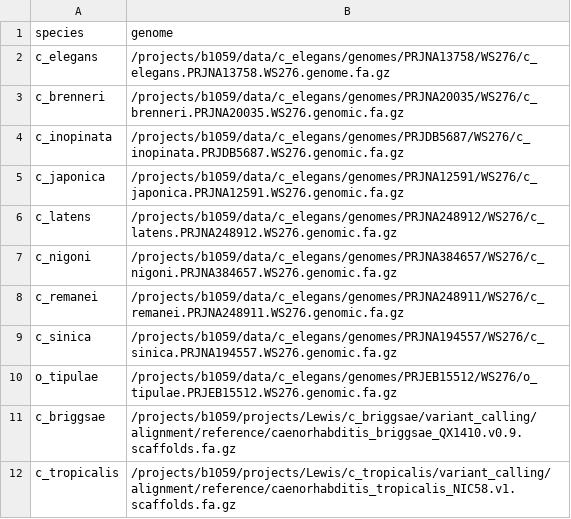
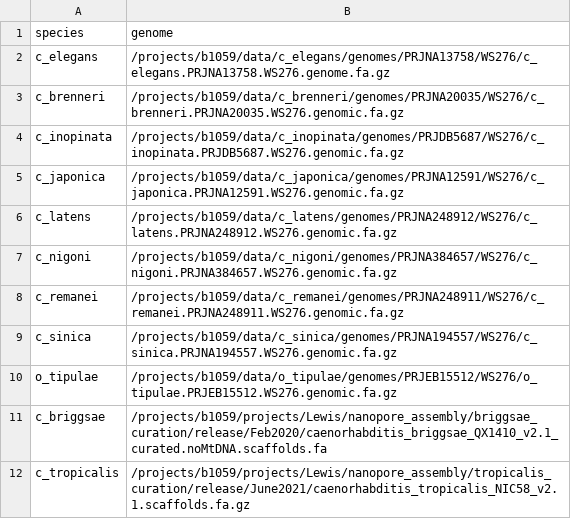
Before and after one commit to AndersenLab/trim-fq-nf, a TSV file: bin/genome_sheet.tsv, drawn as a sheet.

Commit message:
add profiles, update genomes

```diff
--- a/bin/genome_sheet.tsv
+++ b/bin/genome_sheet.tsv
@@ -2,11 +2,11 @@ species	genome
 c_elegans	/projects/b1059/data/c_elegans/genomes/PRJNA13758/WS276/c_elegans.PRJNA13758.WS276.genome.fa.gz
-c_brenneri	/projects/b1059/data/c_elegans/genomes/PRJNA20035/WS276/c_brenneri.PRJNA20035.WS276.genomic.fa.gz
-c_inopinata	/projects/b1059/data/c_elegans/genomes/PRJDB5687/WS276/c_inopinata.PRJDB5687.WS276.genomic.fa.gz
-c_japonica	/projects/b1059/data/c_elegans/genomes/PRJNA12591/WS276/c_japonica.PRJNA12591.WS276.genomic.fa.gz
-c_latens	/projects/b1059/data/c_elegans/genomes/PRJNA248912/WS276/c_latens.PRJNA248912.WS276.genomic.fa.gz
-c_nigoni	/projects/b1059/data/c_elegans/genomes/PRJNA384657/WS276/c_nigoni.PRJNA384657.WS276.genomic.fa.gz
-c_remanei	/projects/b1059/data/c_elegans/genomes/PRJNA248911/WS276/c_remanei.PRJNA248911.WS276.genomic.fa.gz
-c_sinica	/projects/b1059/data/c_elegans/genomes/PRJNA194557/WS276/c_sinica.PRJNA194557.WS276.genomic.fa.gz
-o_tipulae	/projects/b1059/data/c_elegans/genomes/PRJEB15512/WS276/o_tipulae.PRJEB15512.WS276.genomic.fa.gz
-c_briggsae	/projects/b1059/projects/Lewis/c_briggsae/variant_calling/alignment/reference/caenorhabditis_briggsae_QX1410.v0.9.scaffolds.fa.gz
-c_tropicalis	/projects/b1059/projects/Lewis/c_tropicalis/variant_calling/alignment/reference/caenorhabditis_tropicalis_NIC58.v1.scaffolds.fa.gz
+c_brenneri	/projects/b1059/data/c_brenneri/genomes/PRJNA20035/WS276/c_brenneri.PRJNA20035.WS276.genomic.fa.gz
+c_inopinata	/projects/b1059/data/c_inopinata/genomes/PRJDB5687/WS276/c_inopinata.PRJDB5687.WS276.genomic.fa.gz
+c_japonica	/projects/b1059/data/c_japonica/genomes/PRJNA12591/WS276/c_japonica.PRJNA12591.WS276.genomic.fa.gz
+c_latens	/projects/b1059/data/c_latens/genomes/PRJNA248912/WS276/c_latens.PRJNA248912.WS276.genomic.fa.gz
+c_nigoni	/projects/b1059/data/c_nigoni/genomes/PRJNA384657/WS276/c_nigoni.PRJNA384657.WS276.genomic.fa.gz
+c_remanei	/projects/b1059/data/c_remanei/genomes/PRJNA248911/WS276/c_remanei.PRJNA248911.WS276.genomic.fa.gz
+c_sinica	/projects/b1059/data/c_sinica/genomes/PRJNA194557/WS276/c_sinica.PRJNA194557.WS276.genomic.fa.gz
+o_tipulae	/projects/b1059/data/o_tipulae/genomes/PRJEB15512/WS276/o_tipulae.PRJEB15512.WS276.genomic.fa.gz
+c_briggsae	/projects/b1059/projects/Lewis/nanopore_assembly/briggsae_curation/release/Feb2020/caenorhabditis_briggsae_QX1410_v2.1_curated.noMtDNA.scaffolds.fa
+c_tropicalis	/projects/b1059/projects/Lewis/nanopore_assembly/tropicalis_curation/release/June2021/caenorhabditis_tropicalis_NIC58_v2.1.scaffolds.fa.gz
```
Also changed, not shown: 9 other files.
